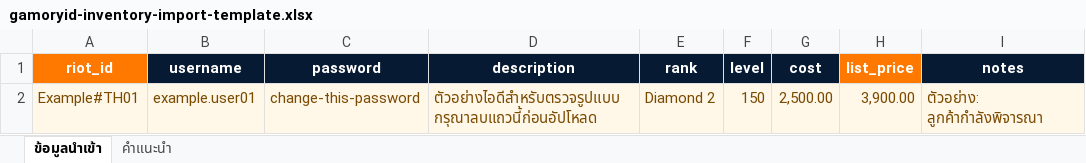
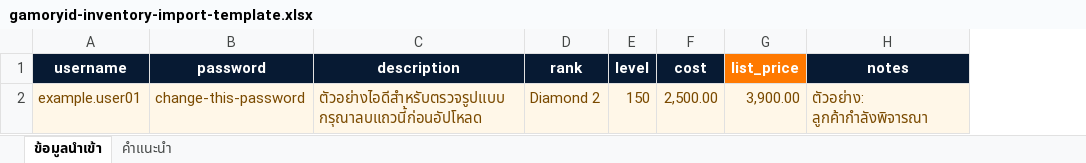
Before and after one commit to alchermy/GamoryID, an Excel workbook: backend/resources/templates/gamoryid-inventory-import-template.xlsx, sheet ข้อมูลนำเข้า, drawn as a sheet; only a part is shown; values as stored, in another font and other column widths than the file's, no borders; table styles not drawn; the diff names each change by its address in the sheet, - before the commit and + after, or states it on an @@ line.

```diff
--- a/backend/resources/templates/gamoryid-inventory-import-template.xlsx (sheet ข้อมูลนำเข้า)
+++ b/backend/resources/templates/gamoryid-inventory-import-template.xlsx (sheet ข้อมูลนำเข้า)
-column A (riot_id), row 2: Example#TH01
```
Also changed, not shown: 40 other files.
